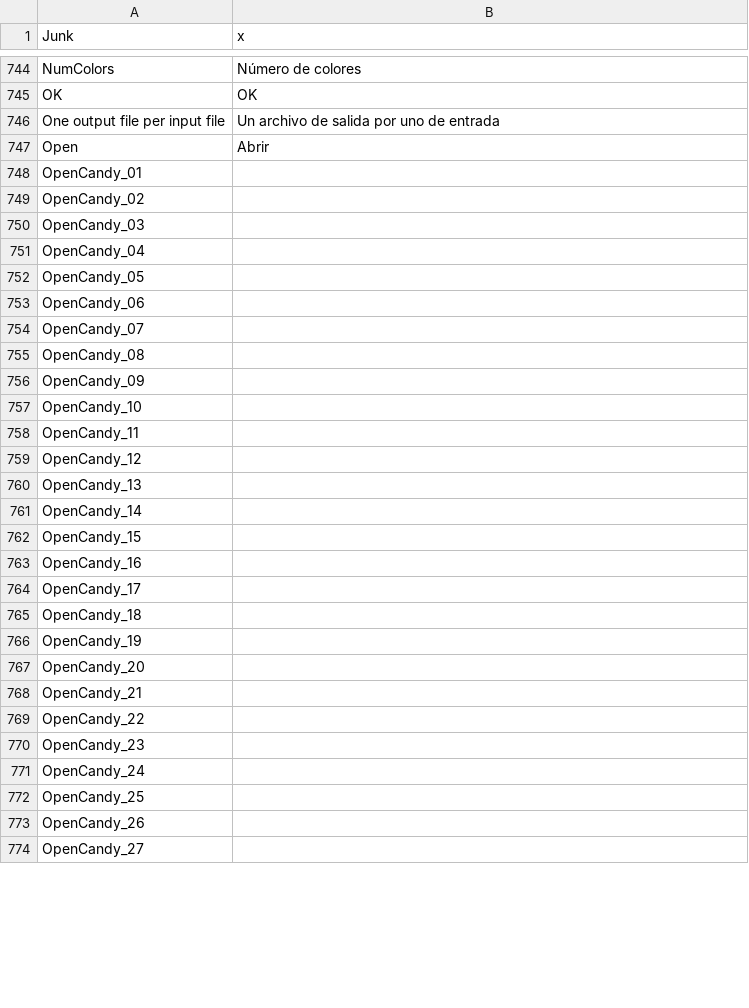
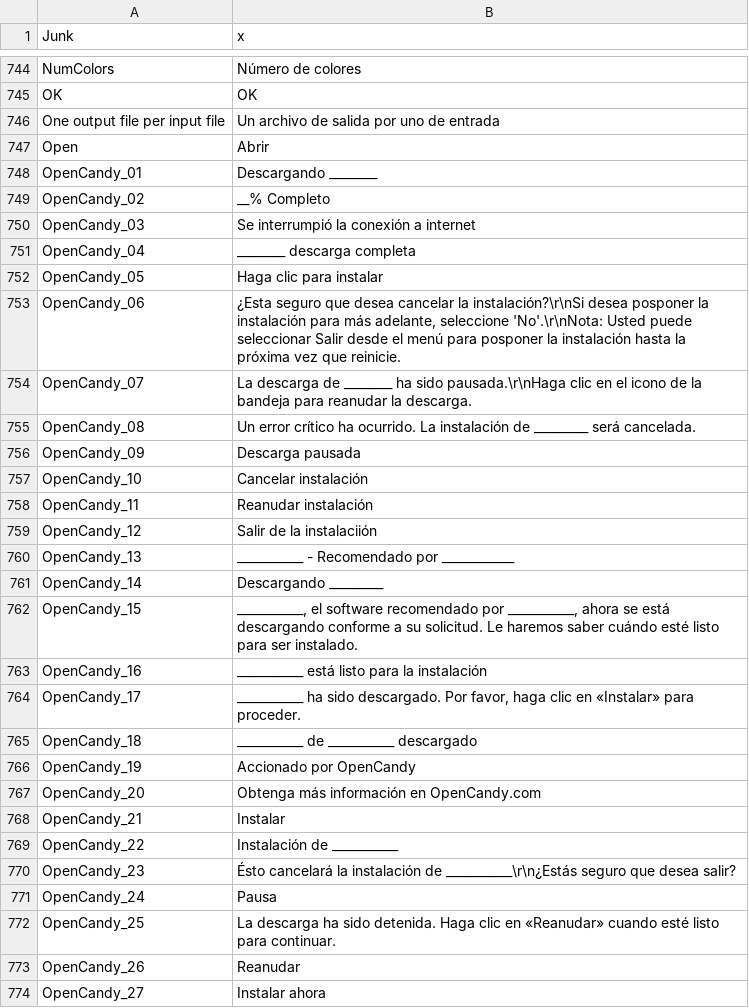
Before and after one commit to MediaArea/MediaInfo, a CSV file: Source/Ressource/Plugin/Language/es.csv, drawn as a sheet; only a part is shown, gaps mark what is left out; the diff covers the shown part only.

```diff
--- a/Source/Ressource/Plugin/Language/es.csv
+++ b/Source/Ressource/Plugin/Language/es.csv
@@ -747,28 +747,28 @@ One output file per input file;Un archivo de salida por uno de entrada
 Open;Abrir
-OpenCandy_01
-OpenCandy_02
-OpenCandy_03
-OpenCandy_04
-OpenCandy_05
-OpenCandy_06
-OpenCandy_07
-OpenCandy_08
-OpenCandy_09
-OpenCandy_10
-OpenCandy_11
-OpenCandy_12
-OpenCandy_13
-OpenCandy_14
-OpenCandy_15
-OpenCandy_16
-OpenCandy_17
-OpenCandy_18
-OpenCandy_19
-OpenCandy_20
-OpenCandy_21
-OpenCandy_22
-OpenCandy_23
-OpenCandy_24
-OpenCandy_25
-OpenCandy_26
-OpenCandy_27
+OpenCandy_01;Descargando ________
+OpenCandy_02;__% Completo
+OpenCandy_03;Se interrumpió la conexión a internet
+OpenCandy_04;________ descarga completa
+OpenCandy_05;Haga clic para instalar
+OpenCandy_06;¿Esta seguro que desea cancelar la instalación?\r\nSi desea posponer la instalación para más adelante, seleccione 'No'.\r\nNota: Usted puede seleccionar Salir desde el menú para posponer la instalación hasta la próxima vez que reinicie.
+OpenCandy_07;La descarga de ________  ha sido pausada.\r\nHaga clic en el icono de la bandeja para reanudar la descarga.
+OpenCandy_08;Un error crítico ha ocurrido. La instalación de _________ será cancelada.
+OpenCandy_09;Descarga pausada
+OpenCandy_10;Cancelar instalación
+OpenCandy_11;Reanudar instalación
+OpenCandy_12;Salir de la instalaciión
+OpenCandy_13;___________ - Recomendado por ____________
+OpenCandy_14;Descargando _________
+OpenCandy_15;___________, el software recomendado por ___________, ahora se está descargando conforme a su solicitud. Le haremos saber cuándo esté listo para ser instalado.
+OpenCandy_16;___________ está listo para la instalación
+OpenCandy_17;___________ ha sido descargado. Por favor, haga clic en «Instalar» para proceder.
+OpenCandy_18;___________ de ___________ descargado
+OpenCandy_19;Accionado por OpenCandy
+OpenCandy_20;Obtenga más información en OpenCandy.com
+OpenCandy_21;Instalar
+OpenCandy_22;Instalación de ___________
+OpenCandy_23;Ésto cancelará la instalación de ___________\r\n¿Estás seguro que desea salir?
+OpenCandy_24;Pausa
+OpenCandy_25;La descarga ha sido detenida. Haga clic en «Reanudar» cuando esté listo para continuar.
+OpenCandy_26;Reanudar
+OpenCandy_27;Instalar ahora
```
Also changed, not shown: 1 removed row and 19 edited cells elsewhere in this file, Source/Ressource/Language.csv.
